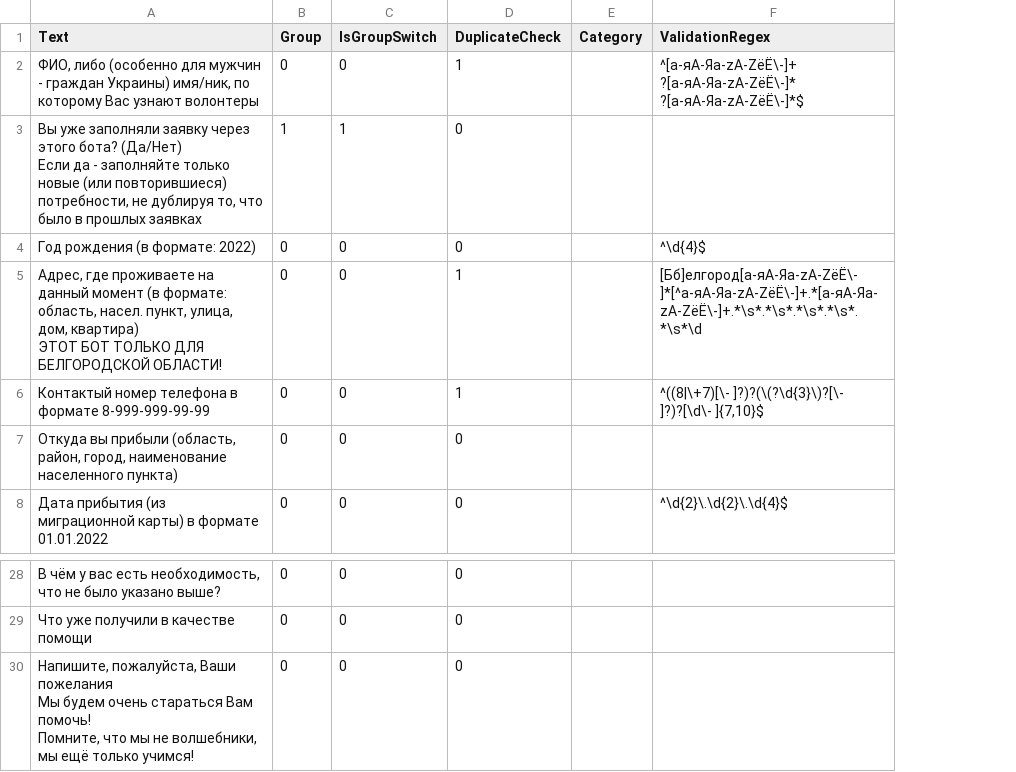
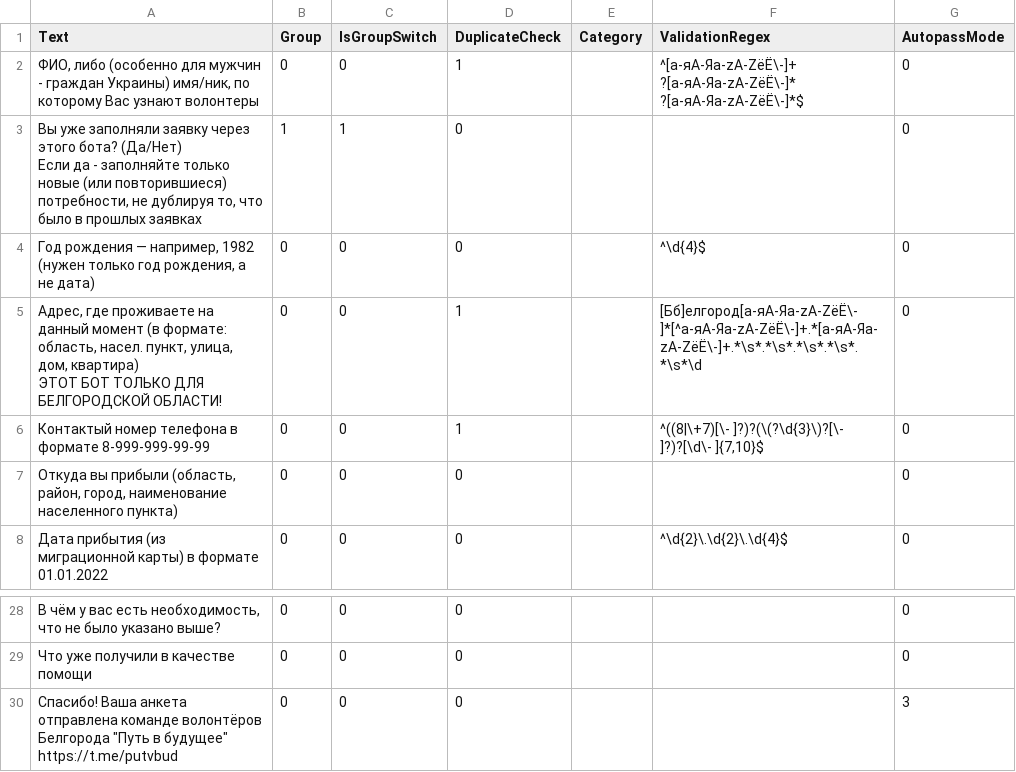
Before and after one commit to kenoma/Refugee.Questionnaire, a CSV file: questions/ref-9031.csv, drawn as a sheet; only a part is shown, gaps mark what is left out; ↵ is a line break in a cell; the diff names each change by its address in the sheet, - before the commit and + after, or states it on an @@ line.

```diff
--- a/questions/ref-9031.csv
+++ b/questions/ref-9031.csv
+column G (AutopassMode), rows 2-8: all 0; rows 28-30: 0 | 0 | 3
-A4 (Text): Год рождения (в формате: 2022)
+A4 (Text): Год рождения — например, 1982 (нужен только год рождения, а не дата)
-A30 (Text): Напишите, пожалуйста, Ваши пожелания ↵ Мы будем очень стараться Вам помочь! ↵ Помните, что мы не волшебники, мы ещё только учимся!
+A30 (Text): Спасибо! Ваша анкета отправлена команде волонтёров Белгорода "Путь в будущее" https://t.me/putvbud
```
Also changed, not shown: 9 other files.
